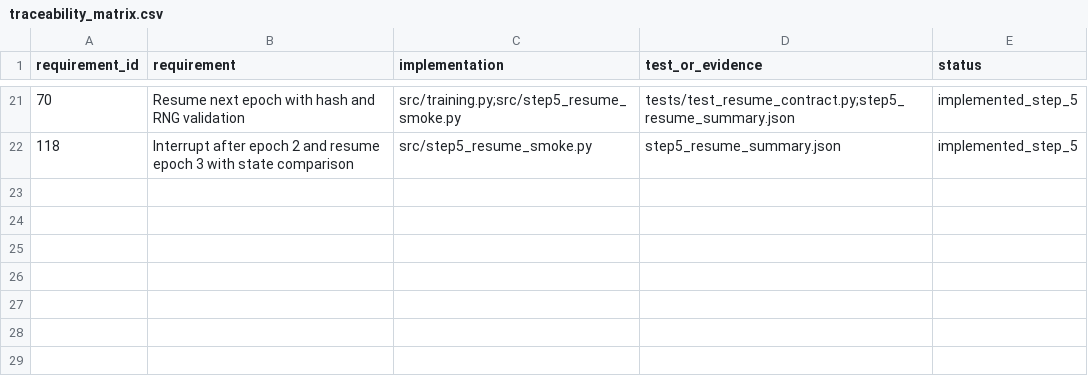
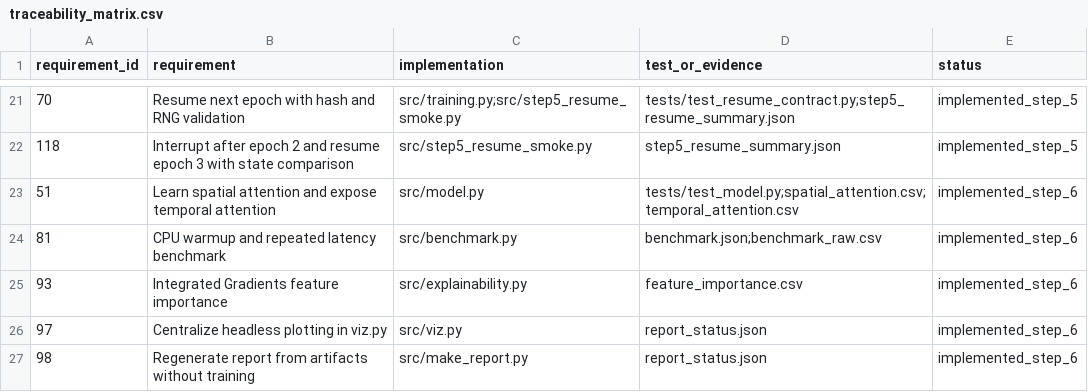
Before and after one commit to richardnguyen1991/Luan-van-ghostnet-parquet, a CSV file: traceability_matrix.csv, drawn as a sheet; only a part is shown, gaps mark what is left out.

Commit message:
Step 6: update traceability_matrix.csv

```diff
--- a/traceability_matrix.csv
+++ b/traceability_matrix.csv
@@ -22 +22,6 @@ requirement_id,requirement,implementation,test_or_evidence,status
 118,Interrupt after epoch 2 and resume epoch 3 with state comparison,src/step5_resume_smoke.py,step5_resume_summary.json,implemented_step_5
+51,Learn spatial attention and expose temporal attention,src/model.py,tests/test_model.py;spatial_attention.csv;temporal_attention.csv,implemented_step_6
+81,CPU warmup and repeated latency benchmark,src/benchmark.py,benchmark.json;benchmark_raw.csv,implemented_step_6
+93,Integrated Gradients feature importance,src/explainability.py,feature_importance.csv,implemented_step_6
+97,Centralize headless plotting in viz.py,src/viz.py,report_status.json,implemented_step_6
+98,Regenerate report from artifacts without training,src/make_report.py,report_status.json,implemented_step_6
```
